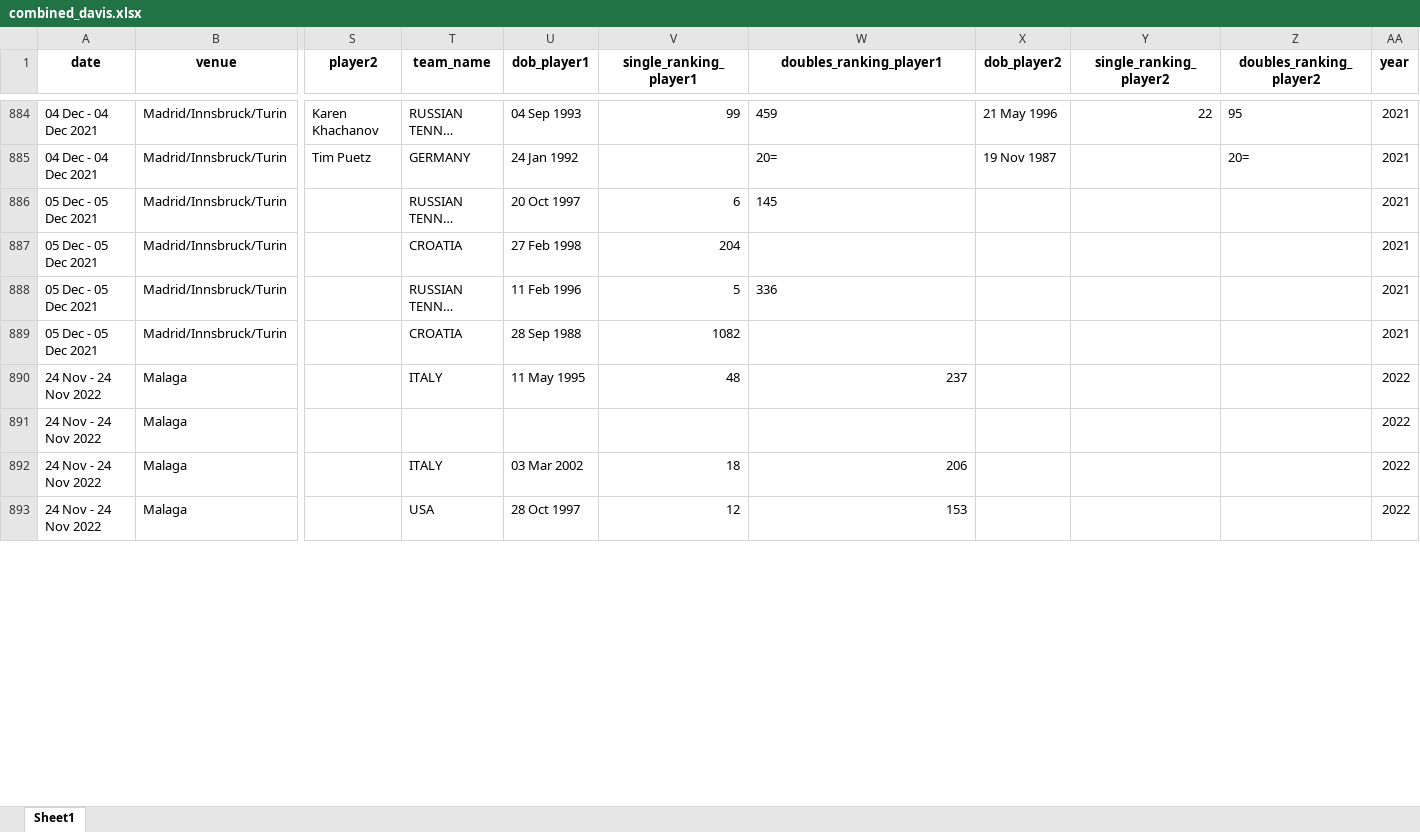
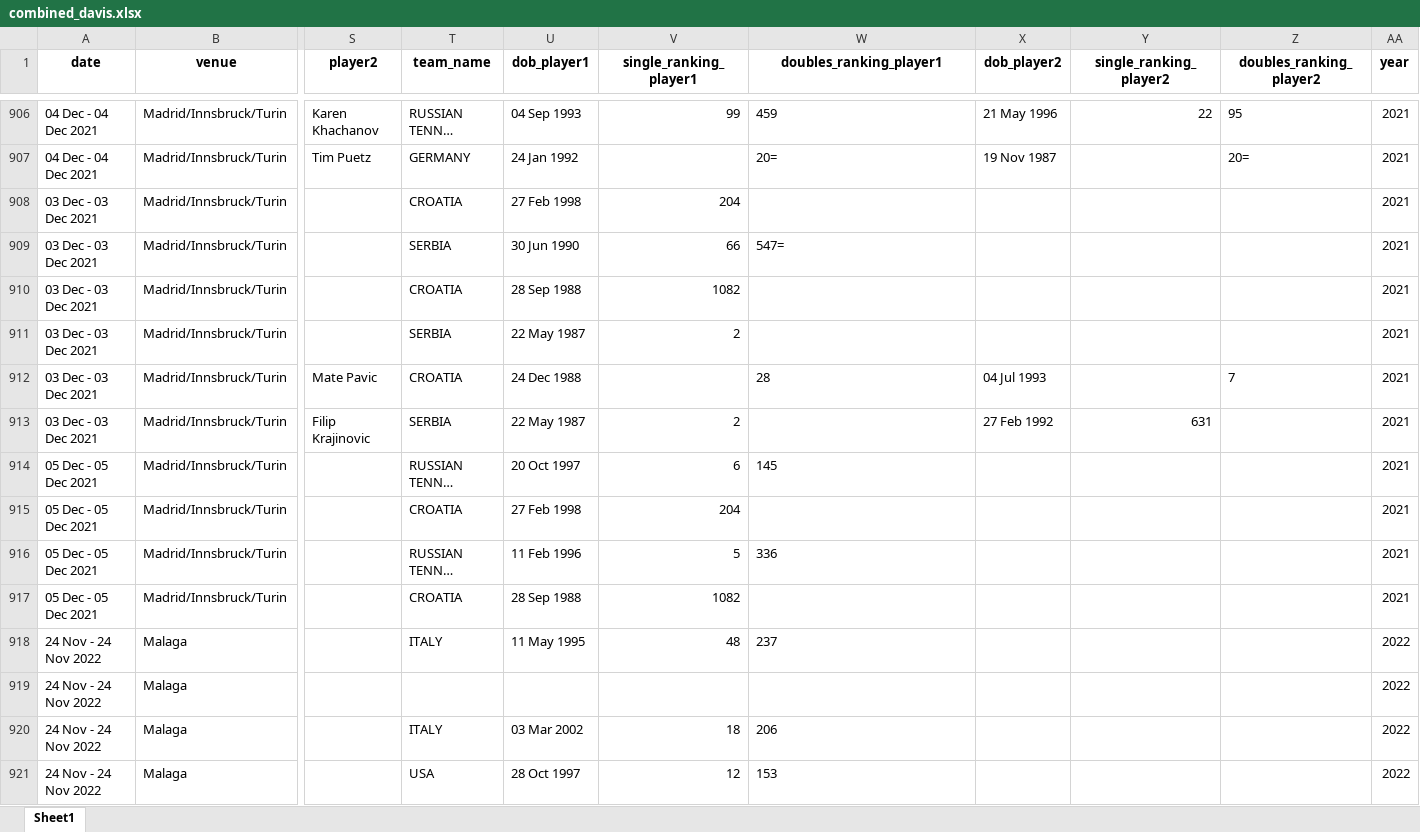
Before and after one commit to AEGDDI/davis-cup, an Excel workbook: data/davis matches/combined_davis.xlsx, sheet Sheet1, drawn as a sheet; only a part is shown, gaps mark what is left out; long unchanged cells end in …; values as stored, in another font and other column widths than the file's, no borders; addresses are those after the commit; rows hold the shown columns only; the diff covers the shown part only; the diff names each change by its address in the sheet, - before the commit and + after, or states it on an @@ line.

Commit message:
merging data two sources

```diff
--- a/data/davis matches/combined_davis.xlsx (sheet Sheet1)
+++ b/data/davis matches/combined_davis.xlsx (sheet Sheet1)
+row 908: 03 Dec - 03 Dec 2021 | Madrid/Innsbruck/Turin |  | CROATIA | 27 Feb 1998 | 204 |  |  |  |  | 2021
+row 909: 03 Dec - 03 Dec 2021 | Madrid/Innsbruck/Turin |  | SERBIA | 30 Jun 1990 | 66 | 547= |  |  |  | 2021
+row 910: 03 Dec - 03 Dec 2021 | Madrid/Innsbruck/Turin |  | CROATIA | 28 Sep 1988 | 1082 |  |  |  |  | 2021
+row 911: 03 Dec - 03 Dec 2021 | Madrid/Innsbruck/Turin |  | SERBIA | 22 May 1987 | 2 |  |  |  |  | 2021
+row 912: 03 Dec - 03 Dec 2021 | Madrid/Innsbruck/Turin | Mate Pavic | CROATIA | 24 Dec 1988 |  | 28 | 04 Jul 1993 |  | 7 | 2021
+row 913: 03 Dec - 03 Dec 2021 | Madrid/Innsbruck/Turin | Filip Krajinovic | SERBIA | 22 May 1987 | 2 |  | 27 Feb 1992 | 631 |  | 2021
-W918 alignment: right
+W918 alignment: left
-W920:W921 alignment: right
+W920:W921 alignment: left
```
Also changed, not shown: 80 added rows, 10 removed rows and cell formats elsewhere in this sheet, data/davis matches/davis_2018.xlsx, data/single matches/filtered_atp_matches.xlsx, 4 other files.
